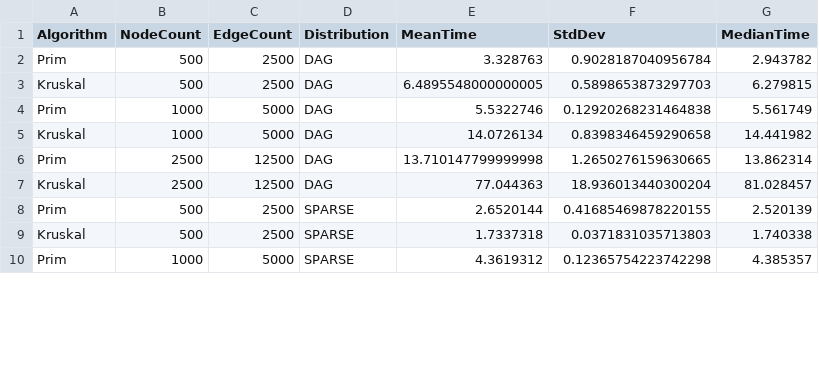
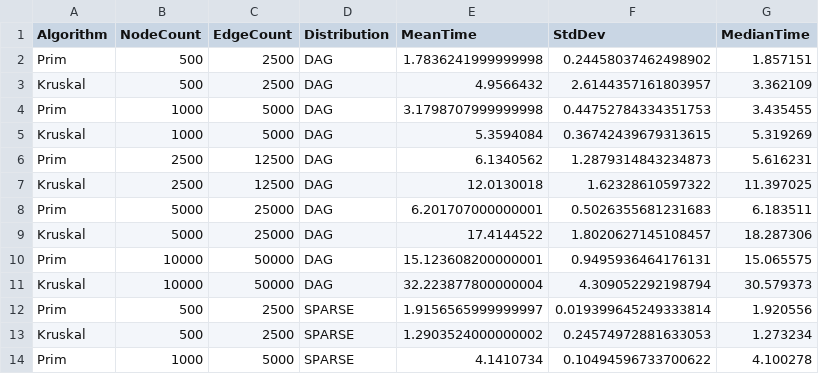
Before and after one commit to nelatawy/MST-ShortestPath-Benchmarking, a CSV file: mst-benchmarks.csv, drawn as a sheet; only a part is shown; the diff covers the shown part only.

```diff
--- a/mst-benchmarks.csv
+++ b/mst-benchmarks.csv
@@ -1,10 +1,14 @@
 Algorithm, NodeCount, EdgeCount, Distribution, MeanTime, StdDev, MedianTime
-Prim, 500, 2500, DAG, 3.328763, 0.9028187040956784, 2.943782
-Kruskal, 500, 2500, DAG, 6.4895548000000005, 0.5898653873297703, 6.279815
-Prim, 1000, 5000, DAG, 5.5322746, 0.12920268231464838, 5.561749
-Kruskal, 1000, 5000, DAG, 14.0726134, 0.8398346459290658, 14.441982
-Prim, 2500, 12500, DAG, 13.710147799999998, 1.2650276159630665, 13.862314
-Kruskal, 2500, 12500, DAG, 77.044363, 18.936013440300204, 81.028457
-Prim, 500, 2500, SPARSE, 2.6520144, 0.41685469878220155, 2.520139
-Kruskal, 500, 2500, SPARSE, 1.7337318, 0.0371831035713803, 1.740338
-Prim, 1000, 5000, SPARSE, 4.3619312, 0.12365754223742298, 4.385357
+Prim, 500, 2500, DAG, 1.7836241999999998, 0.24458037462498902, 1.857151
+Kruskal, 500, 2500, DAG, 4.9566432, 2.6144357161803957, 3.362109
+Prim, 1000, 5000, DAG, 3.1798707999999998, 0.44752784334351753, 3.435455
+Kruskal, 1000, 5000, DAG, 5.3594084, 0.36742439679313615, 5.319269
+Prim, 2500, 12500, DAG, 6.1340562, 1.2879314843234873, 5.616231
+Kruskal, 2500, 12500, DAG, 12.0130018, 1.62328610597322, 11.397025
+Prim, 5000, 25000, DAG, 6.201707000000001, 0.5026355681231683, 6.183511
+Kruskal, 5000, 25000, DAG, 17.4144522, 1.8020627145108457, 18.287306
+Prim, 10000, 50000, DAG, 15.123608200000001, 0.9495936464176131, 15.065575
+Kruskal, 10000, 50000, DAG, 32.223877800000004, 4.309052292198794, 30.579373
+Prim, 500, 2500, SPARSE, 1.9156565999999997, 0.019399645249333814, 1.920556
+Kruskal, 500, 2500, SPARSE, 1.2903524000000002, 0.24574972881633053, 1.273234
+Prim, 1000, 5000, SPARSE, 4.1410734, 0.10494596733700622, 4.100278
```
Also changed, not shown: 12 added rows and 45 edited cells elsewhere in this file, dag-sssp-benchmarks.csv, general-sssp-benchmarks.csv, 5 other files.
